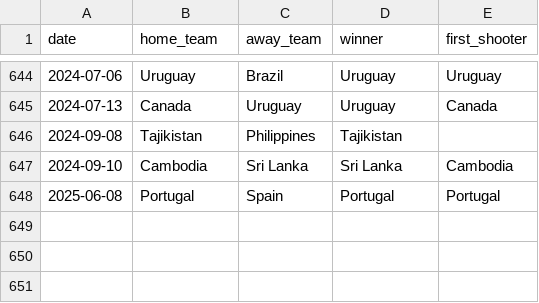
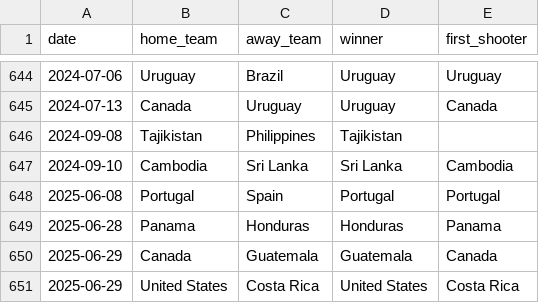
Before and after one commit to martj42/international_results, a CSV file: shootouts.csv, drawn as a sheet; only a part is shown, gaps mark what is left out; the diff names each change by its address in the sheet, - before the commit and + after, or states it on an @@ line.

```diff
--- a/shootouts.csv
+++ b/shootouts.csv
+row 649: 2025-06-28 | Panama | Honduras | Honduras | Panama
+row 650: 2025-06-29 | Canada | Guatemala | Guatemala | Canada
+row 651: 2025-06-29 | United States | Costa Rica | United States | Costa Rica
```
Also changed, not shown: 2 other files.
